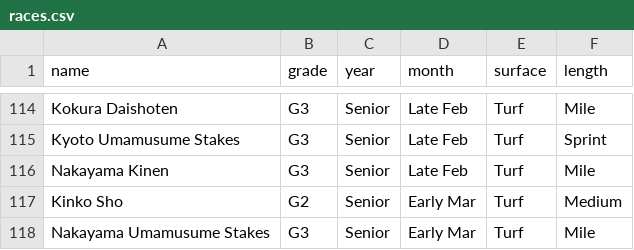
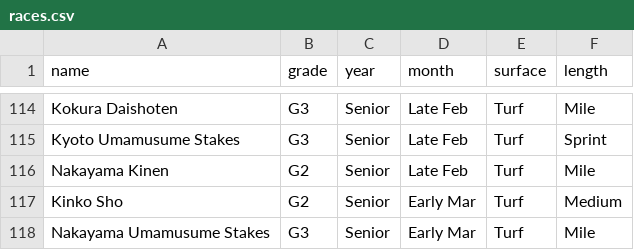
Before and after one commit to King-Halo-Fan/Umamusume-Tracker, a CSV file: ImportFile/races.csv, drawn as a sheet; only a part is shown, gaps mark what is left out.

Commit message:
Update races.csv

```diff
--- a/ImportFile/races.csv
+++ b/ImportFile/races.csv
@@ -115,3 +115,3 @@ Kokura Daishoten,G3,Senior,Late Feb,Turf,Mile
 Kyoto Umamusume Stakes,G3,Senior,Late Feb,Turf,Sprint
-Nakayama Kinen,G3,Senior,Late Feb,Turf,Mile
+Nakayama Kinen,G2,Senior,Late Feb,Turf,Mile
 Kinko Sho,G2,Senior,Early Mar,Turf,Medium
```
